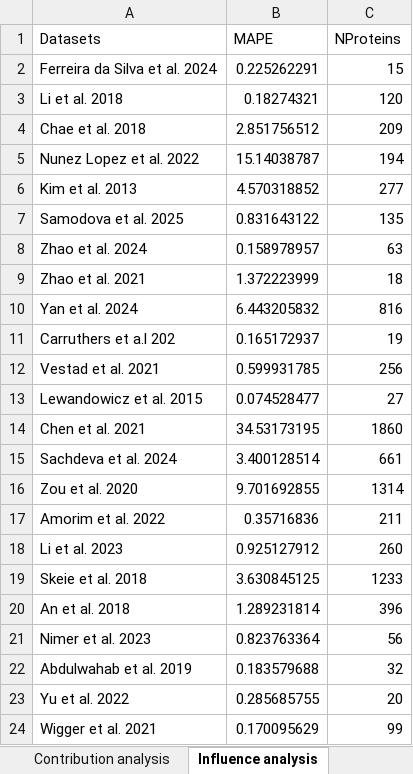
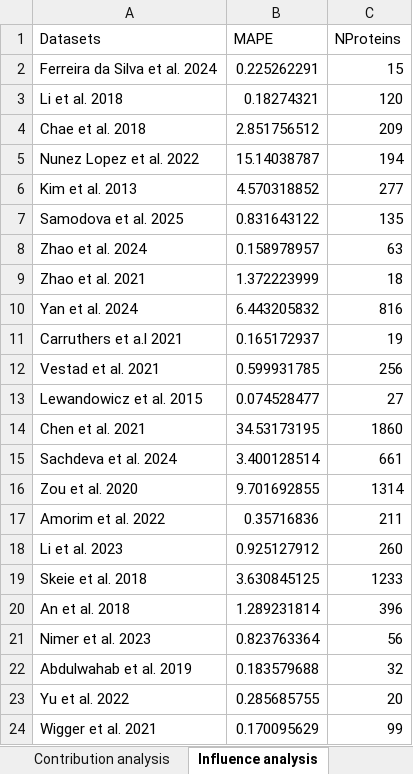
Before and after one commit to juliagcurras/metaanalysisT2D, an Excel workbook: 5_1_Metaanalysis_Amanida/results_Quantitative.xlsx, sheet Influence analysis, drawn as a sheet; values as stored, in another font and other column widths than the file's, no borders; the diff names each change by its address in the sheet, - before the commit and + after, or states it on an @@ line.

```diff
--- a/5_1_Metaanalysis_Amanida/results_Quantitative.xlsx (sheet Influence analysis)
+++ b/5_1_Metaanalysis_Amanida/results_Quantitative.xlsx (sheet Influence analysis)
-A11 (Datasets): Carruthers et a.l 202
+A11 (Datasets): Carruthers et a.l 2021
```
Also changed, not shown: sheet Metaanalysis, sheet Contribution analysis, sheet Filtered proteins (II), sheet Filtered proteins (I), 5_1_Metaanalysis_Amanida/resultsBySample_Quantitative.xlsx, 18 other files.
